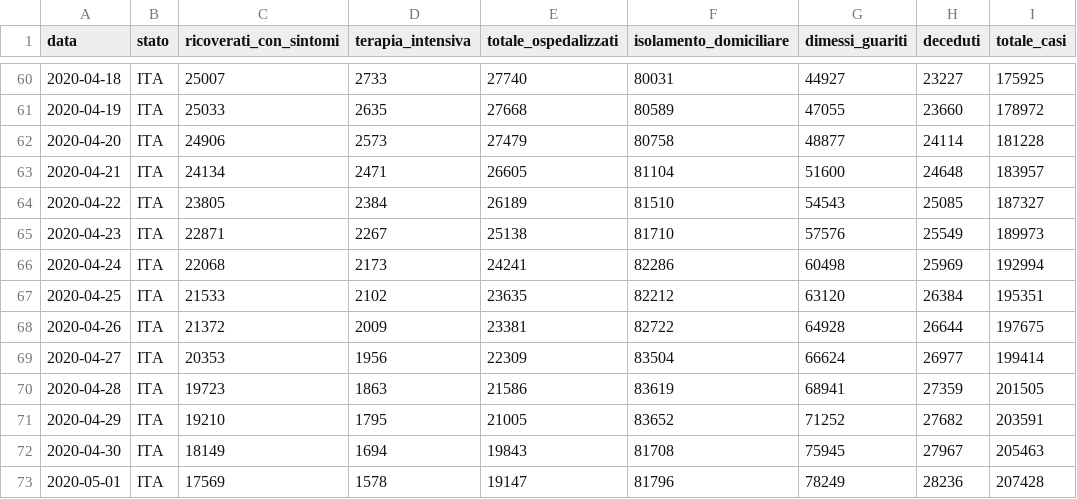
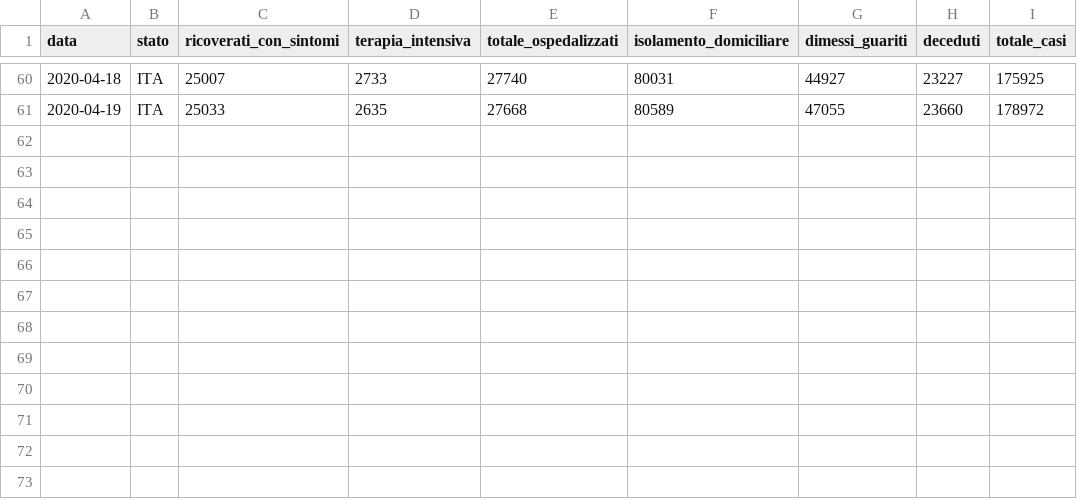
Before and after one commit to sailab-code/learning-sidarthe, a CSV file: giordano.csv, drawn as a sheet; only a part is shown, gaps mark what is left out; the diff names each change by its address in the sheet, - before the commit and + after, or states it on an @@ line.

Commit message:
Removed unused data from giordano.csv

```diff
--- a/giordano.csv
+++ b/giordano.csv
-row 62: 2020-04-20 | ITA | 24906 | 2573 | 27479 | 80758 | 48877 | 24114 | 181228
-row 63: 2020-04-21 | ITA | 24134 | 2471 | 26605 | 81104 | 51600 | 24648 | 183957
-row 64: 2020-04-22 | ITA | 23805 | 2384 | 26189 | 81510 | 54543 | 25085 | 187327
-row 65: 2020-04-23 | ITA | 22871 | 2267 | 25138 | 81710 | 57576 | 25549 | 189973
-row 66: 2020-04-24 | ITA | 22068 | 2173 | 24241 | 82286 | 60498 | 25969 | 192994
-row 67: 2020-04-25 | ITA | 21533 | 2102 | 23635 | 82212 | 63120 | 26384 | 195351
-row 68: 2020-04-26 | ITA | 21372 | 2009 | 23381 | 82722 | 64928 | 26644 | 197675
-row 69: 2020-04-27 | ITA | 20353 | 1956 | 22309 | 83504 | 66624 | 26977 | 199414
-row 70: 2020-04-28 | ITA | 19723 | 1863 | 21586 | 83619 | 68941 | 27359 | 201505
-row 71: 2020-04-29 | ITA | 19210 | 1795 | 21005 | 83652 | 71252 | 27682 | 203591
-row 72: 2020-04-30 | ITA | 18149 | 1694 | 19843 | 81708 | 75945 | 27967 | 205463
-row 73: 2020-05-01 | ITA | 17569 | 1578 | 19147 | 81796 | 78249 | 28236 | 207428
```
